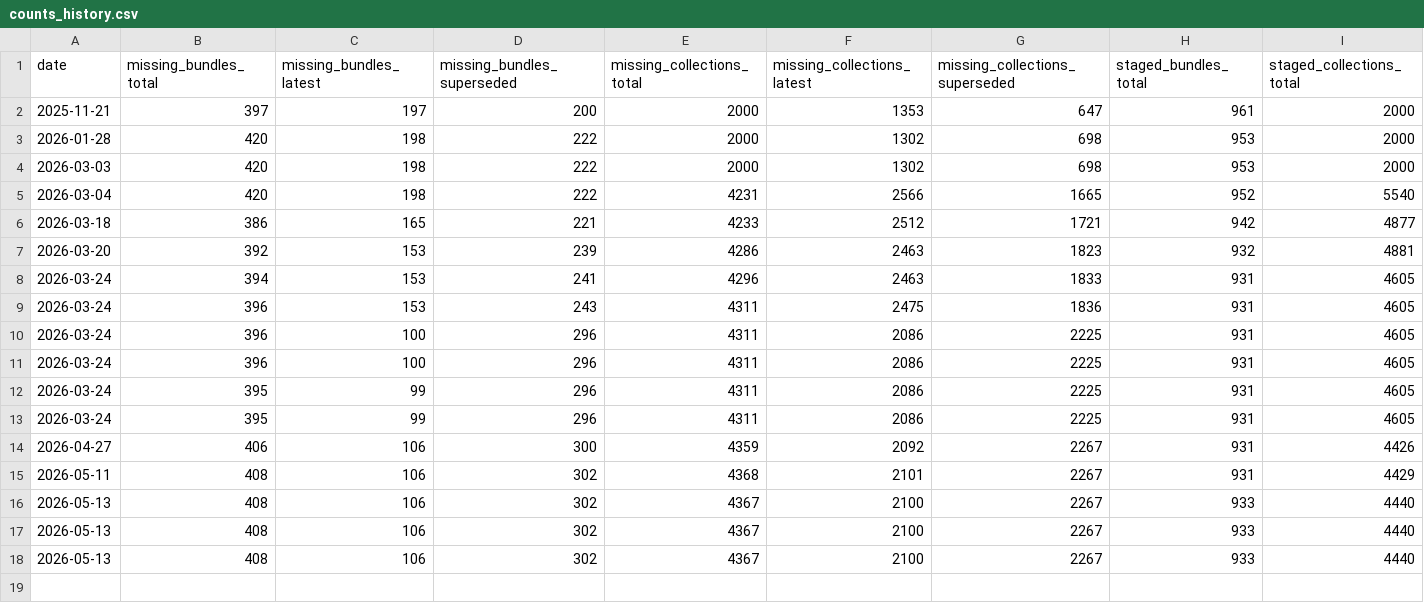
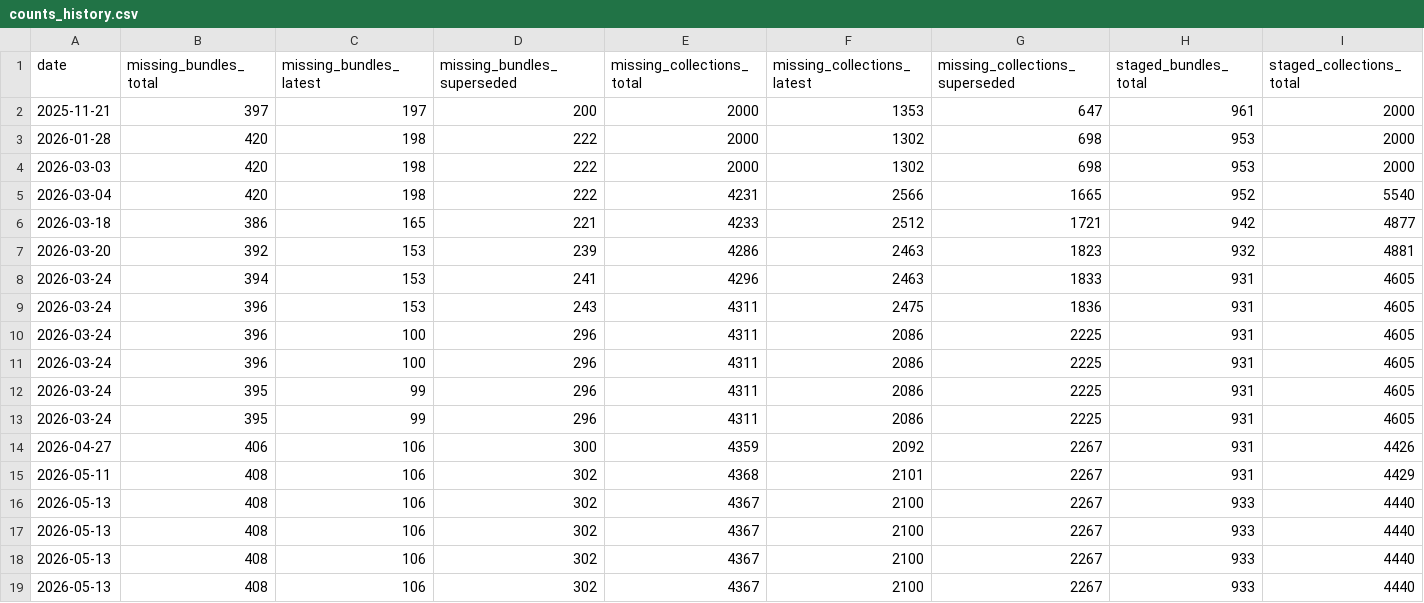
Before and after one commit to NASA-PDS/registry, a CSV file: docs/status/counts_history.csv, drawn as a sheet; the diff names each change by its address in the sheet, - before the commit and + after, or states it on an @@ line.

```diff
--- a/docs/status/counts_history.csv
+++ b/docs/status/counts_history.csv
+row 19: 2026-05-13 | 408 | 106 | 302 | 4367 | 2100 | 2267 | 933 | 4440
```
Also changed, not shown: docs/status/burnup_by_node.csv, docs/status/burnup_by_node_latest.csv, 6 other files.
